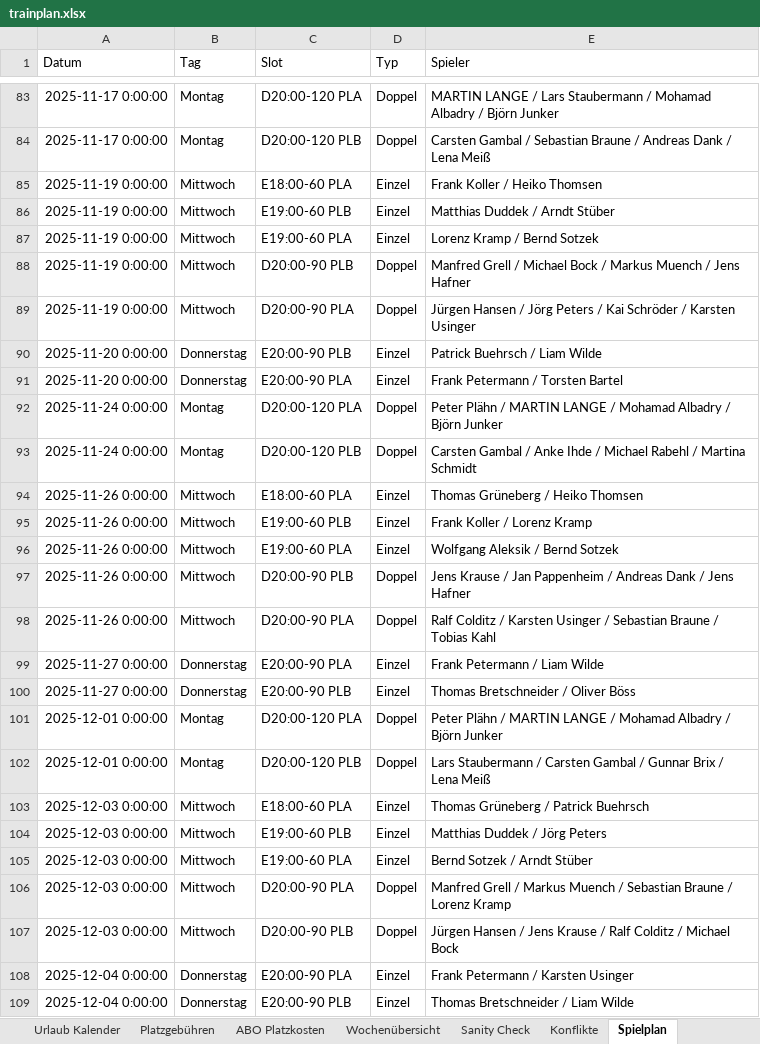
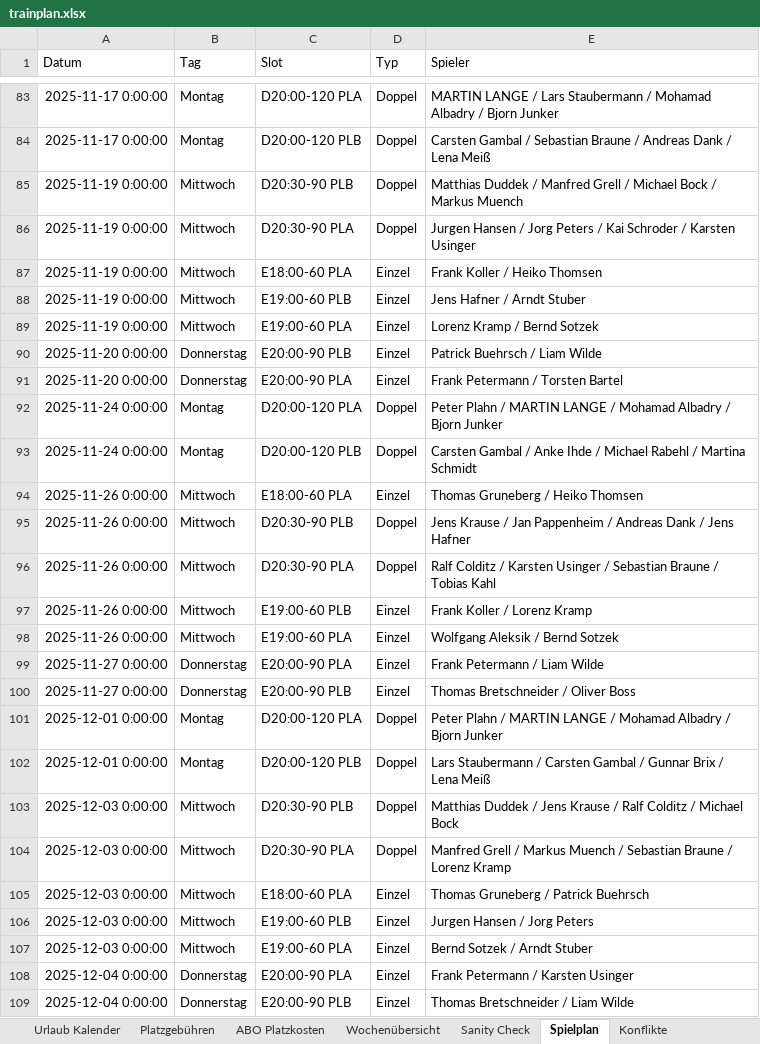
Before and after one commit to liamw8lde/Winter-2024_2025-Training-PLan, an Excel workbook: trainplan.xlsx, sheet Spielplan, drawn as a sheet; only a part is shown, gaps mark what is left out; values as stored, in another font and other column widths than the file's, no borders; removed rows and columns are numbered as before the commit, all else as after; the diff covers the shown part only; the diff names each change by its address in the sheet, - before the commit and + after, or states it on an @@ line.

```diff
--- a/trainplan.xlsx (sheet Spielplan)
+++ b/trainplan.xlsx (sheet Spielplan)
@@ sheet tab order changed: Urlaub Kalender | Platzgebühren | ABO Platzkosten | Wochenübersicht | Sanity Check | Spielplan | Konflikte @@
-E83 (Spieler): …Albadry / Björn Junker
+E83 (Spieler): …Albadry / Bjorn Junker
+row 85: 2025-11-19 0:00:00 | Mittwoch | D20:30-90 PLB | Doppel | Matthias Duddek / Manfred Grell / Michael Bock / Markus Muench
+row 86: 2025-11-19 0:00:00 | Mittwoch | D20:30-90 PLA | Doppel | Jurgen Hansen / Jorg Peters / Kai Schroder / Karsten Usinger
-E88 (Spieler): Matthias Duddek / Arndt Stüber
+E88 (Spieler): Jens Hafner / Arndt Stuber
-row 88: 2025-11-19 0:00:00 | Mittwoch | D20:00-90 PLB | Doppel | Manfred Grell / Michael Bock / Markus Muench / Jens Hafner
-row 89: 2025-11-19 0:00:00 | Mittwoch | D20:00-90 PLA | Doppel | Jürgen Hansen / Jörg Peters / Kai Schröder / Karsten Usinger
-E92 (Spieler): Peter Plähn / MARTIN LANGE / Mohamad Albadry / Björn Junker
+E92 (Spieler): Peter Plahn / MARTIN LANGE / Mohamad Albadry / Bjorn Junker
-E94 (Spieler): Thomas Grüneberg / Heiko Thomsen
+E94 (Spieler): Thomas Gruneberg / Heiko Thomsen
+row 95: 2025-11-26 0:00:00 | Mittwoch | D20:30-90 PLB | Doppel | Jens Krause / Jan Pappenheim / Andreas Dank / Jens Hafner
+row 96: 2025-11-26 0:00:00 | Mittwoch | D20:30-90 PLA | Doppel | Ralf Colditz / Karsten Usinger / Sebastian Braune / Tobias Kahl
-row 97: 2025-11-26 0:00:00 | Mittwoch | D20:00-90 PLB | Doppel | Jens Krause / Jan Pappenheim / Andreas Dank / Jens Hafner
-row 98: 2025-11-26 0:00:00 | Mittwoch | D20:00-90 PLA | Doppel | Ralf Colditz / Karsten Usinger / Sebastian Braune / Tobias Kahl
-E100 (Spieler): Thomas Bretschneider / Oliver Böss
+E100 (Spieler): Thomas Bretschneider / Oliver Boss
-E101 (Spieler): Peter Plähn / MARTIN LANGE / Mohamad Albadry / Björn Junker
+E101 (Spieler): Peter Plahn / MARTIN LANGE / Mohamad Albadry / Bjorn Junker
+row 103: 2025-12-03 0:00:00 | Mittwoch | D20:30-90 PLB | Doppel | Matthias Duddek / Jens Krause / Ralf Colditz / Michael Bock
+row 104: 2025-12-03 0:00:00 | Mittwoch | D20:30-90 PLA | Doppel | Manfred Grell / Markus Muench / Sebastian Braune / Lorenz Kramp
-E105 (Spieler): Thomas Grüneberg / Patrick Buehrsch
+E105 (Spieler): Thomas Gruneberg / Patrick Buehrsch
-E106 (Spieler): Matthias Duddek / Jörg Peters
+E106 (Spieler): Jurgen Hansen / Jorg Peters
-E107 (Spieler): Bernd Sotzek / Arndt Stüber
+E107 (Spieler): Bernd Sotzek / Arndt Stuber
-row 106: 2025-12-03 0:00:00 | Mittwoch | D20:00-90 PLA | Doppel | Manfred Grell / Markus Muench / Sebastian Braune / Lorenz Kramp
-row 107: 2025-12-03 0:00:00 | Mittwoch | D20:00-90 PLB | Doppel | Jürgen Hansen / Jens Krause / Ralf Colditz / Michael Bock
```
Also changed, not shown: 27 added rows, 27 removed rows, 3 moved rows and 42 edited cells elsewhere in this sheet, sheet Herren 40–50–60.
